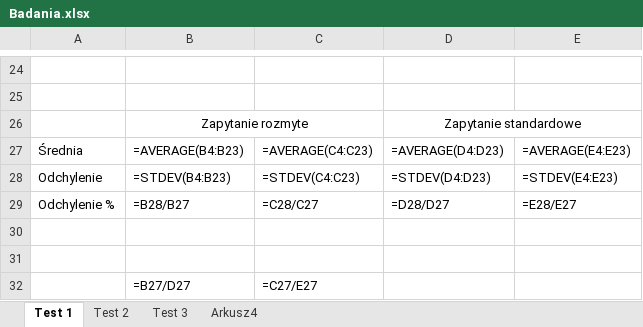
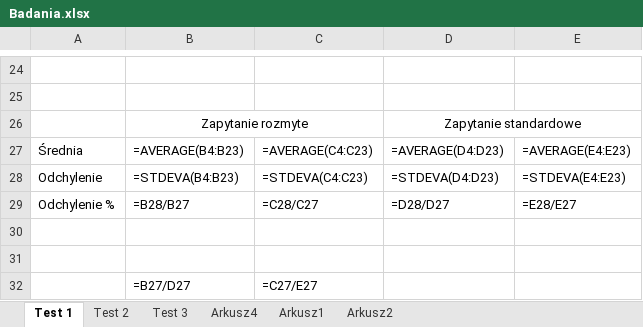
Before and after one commit to krzysztof-miemiec/fuzzybase, an Excel workbook: docs/Badania.xlsx, sheet Test 1, drawn as a sheet; only a part is shown, gaps mark what is left out; values as stored, in another font and other column widths than the file's, no borders; formulas are shown in place of their values; charts and pictures not drawn; the diff names each change by its address in the sheet, - before the commit and + after, or states it on an @@ line.

```diff
--- a/docs/Badania.xlsx (sheet Test 1)
+++ b/docs/Badania.xlsx (sheet Test 1)
+sheet tab: Arkusz1
+sheet tab: Arkusz2
-B28: =STDEV(B4:B23)
+B28: =STDEVA(B4:B23)
-C28: =STDEV(C4:C23)
+C28: =STDEVA(C4:C23)
-D28: =STDEV(D4:D23)
+D28: =STDEVA(D4:D23)
-E28: =STDEV(E4:E23)
+E28: =STDEVA(E4:E23)
```
Also changed, not shown: sheet Test 2, sheet Test 3, 8 other files.
